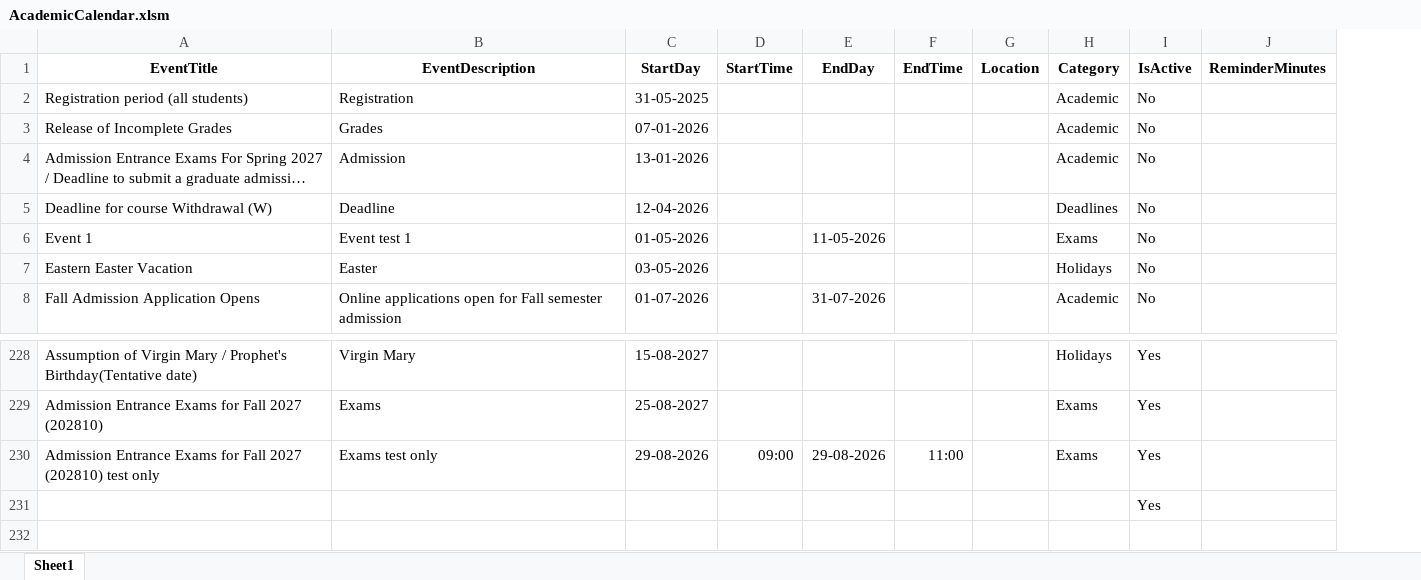
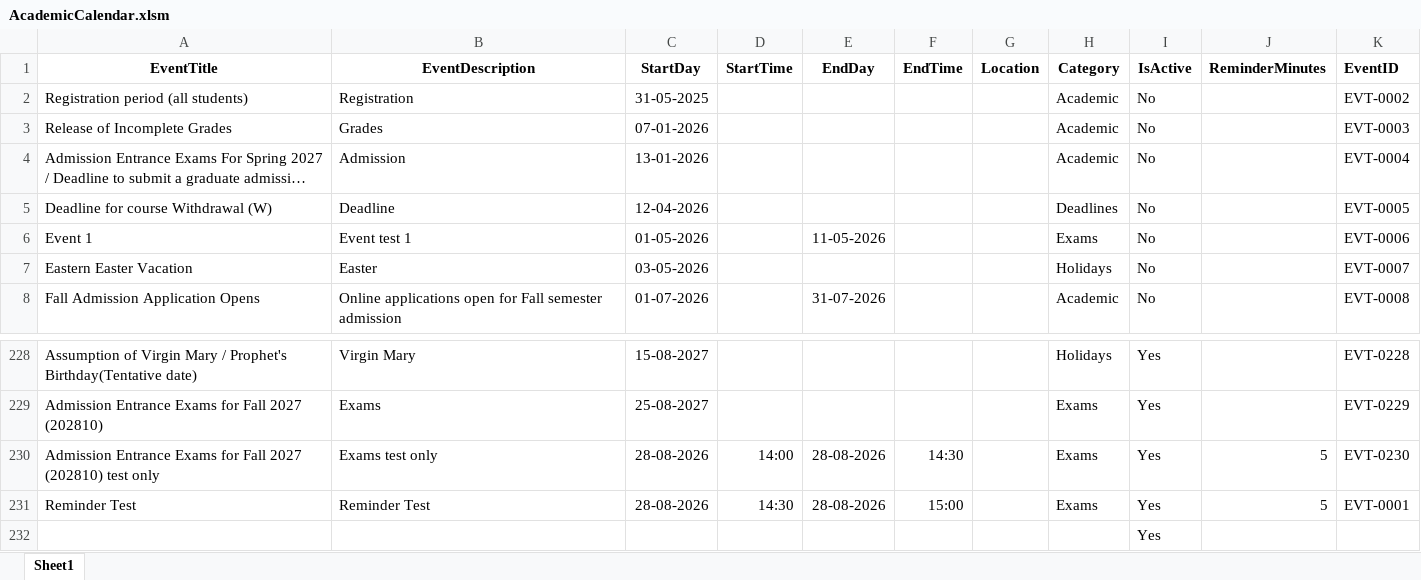
Before and after one commit to oraelie/Academic_Calender, an Excel workbook: App_Data/AcademicCalendar.xlsm, sheet Sheet1, drawn as a sheet; only a part is shown, gaps mark what is left out; long unchanged cells end in …; values as stored, in another font and other column widths than the file's, no borders; the diff names each change by its address in the sheet, - before the commit and + after, or states it on an @@ line.

Commit message:
excel update for new vba code for reminders

```diff
--- a/App_Data/AcademicCalendar.xlsm (sheet Sheet1)
+++ b/App_Data/AcademicCalendar.xlsm (sheet Sheet1)
+column K (EventID), rows 2-8: EVT-0002 | EVT-0003 | EVT-0004 | EVT-0005 | EVT-0006 | EVT-0007 | EVT-0008; rows 228-230: EVT-0228 | EVT-0229 | EVT-0230
-C230 (StartDay): 29-08-2026
+C230 (StartDay): 28-08-2026
-D230 (StartTime): 09:00
+D230 (StartTime): 14:00
-E230 (EndDay): 29-08-2026
+E230 (EndDay): 28-08-2026
-F230 (EndTime): 11:00
+F230 (EndTime): 14:30
-J230 (ReminderMinutes): (empty)
+J230 (ReminderMinutes): 5
+row 231: Reminder Test | Reminder Test | 28-08-2026 | 14:30 | 28-08-2026 | 15:00 |  | Exams | Yes | 5 | EVT-0001
```
